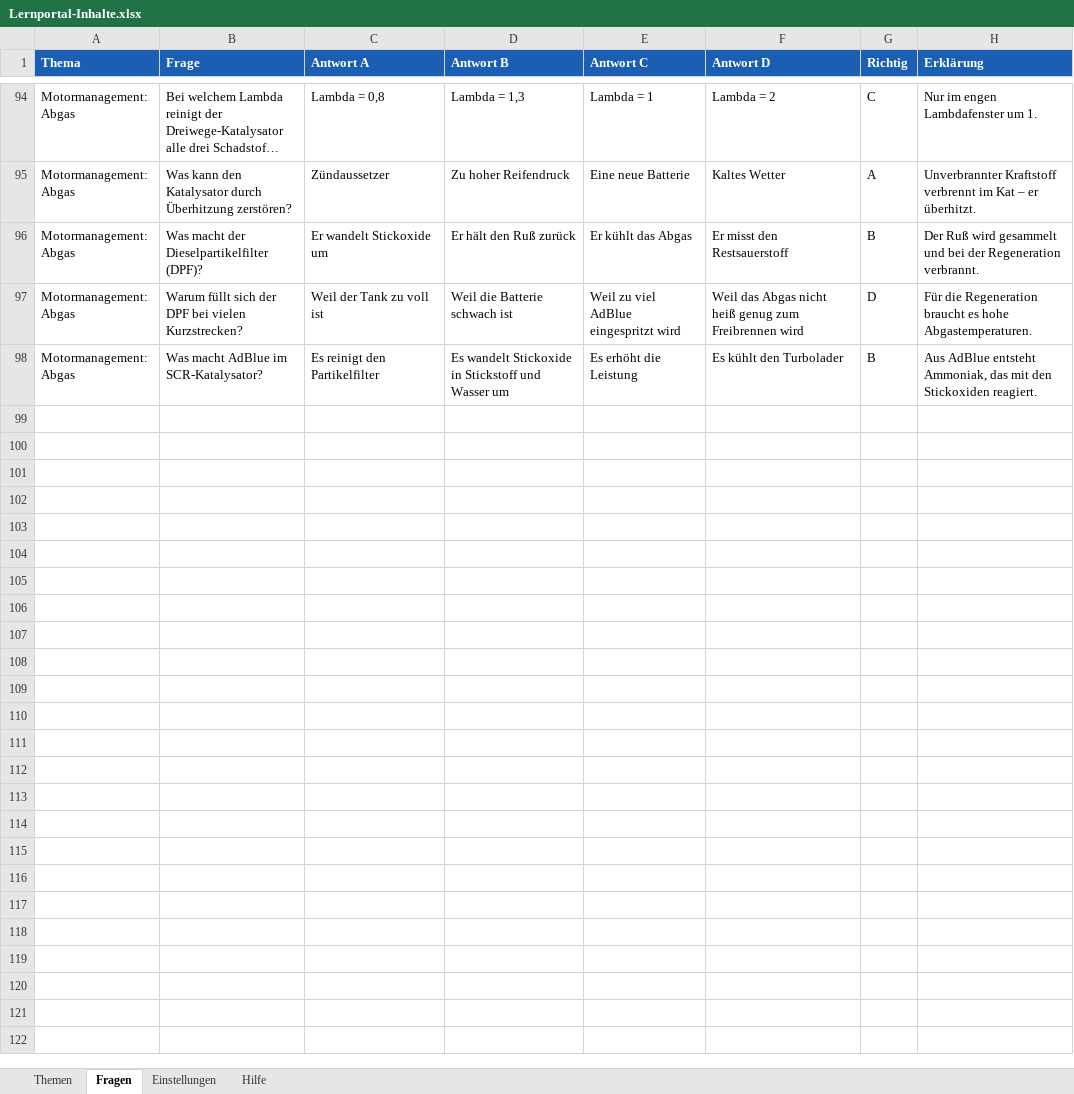
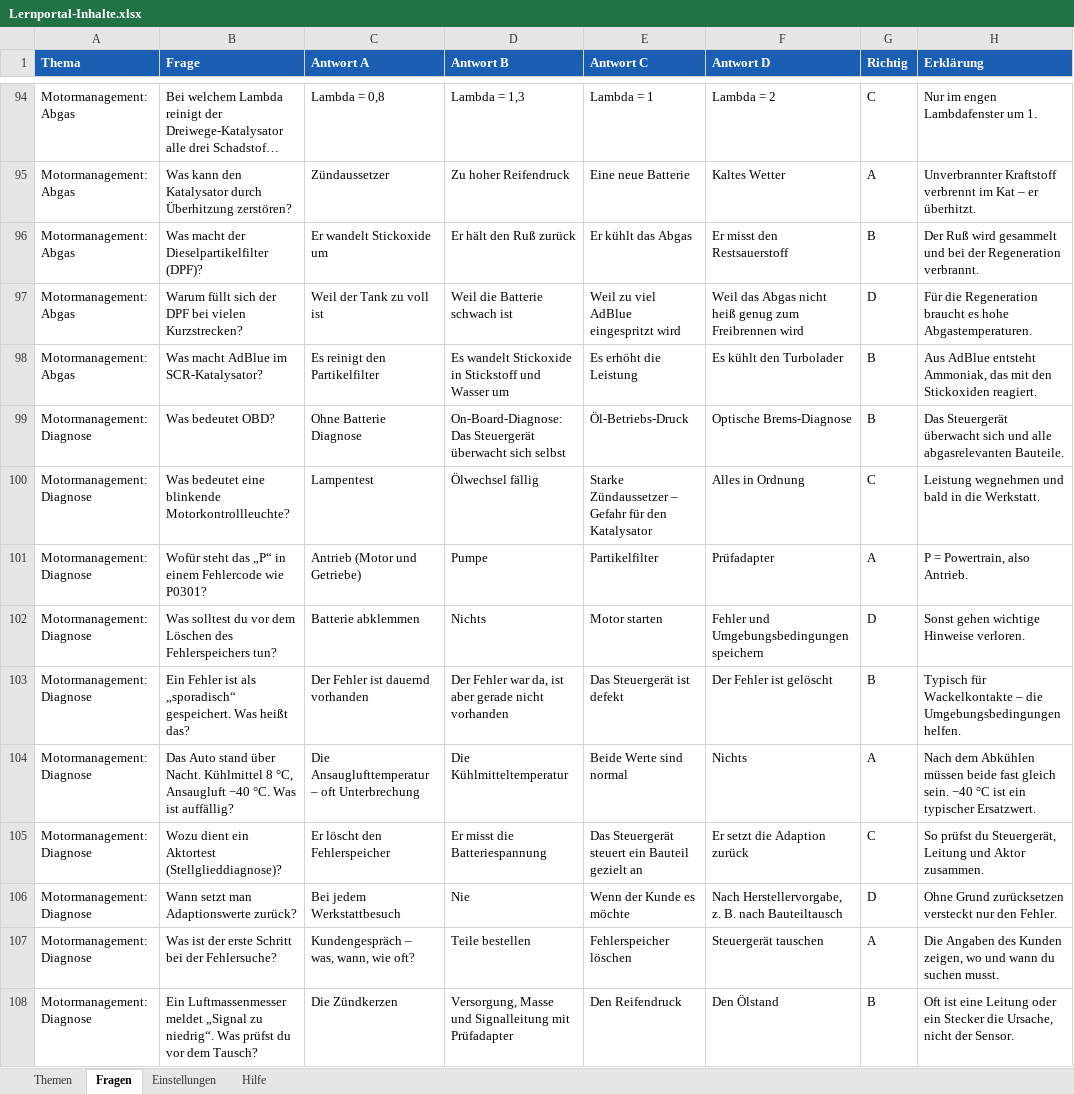
Before and after one commit to klik1994/Lernportal, an Excel workbook: inhalte/Lernportal-Inhalte.xlsx, sheet Fragen, drawn as a sheet; only a part is shown, gaps mark what is left out; long unchanged cells end in …; values as stored, in another font and other column widths than the file's, no borders; the diff names each change by its address in the sheet, - before the commit and + after, or states it on an @@ line.

```diff
--- a/inhalte/Lernportal-Inhalte.xlsx (sheet Fragen)
+++ b/inhalte/Lernportal-Inhalte.xlsx (sheet Fragen)
+row 99: Motormanagement: Diagnose | Was bedeutet OBD? | Ohne Batterie Diagnose | On-Board-Diagnose: Das Steuergerät überwacht sich selbst | Öl-Betriebs-Druck | Optische Brems-Diagnose | B | Das Steuergerät überwacht sich und alle abgasrelevanten Bauteile.
+row 100: Motormanagement: Diagnose | Was bedeutet eine blinkende Motorkontrollleuchte? | Lampentest | Ölwechsel fällig | Starke Zündaussetzer – Gefahr für den Katalysator | Alles in Ordnung | C | Leistung wegnehmen und bald in die Werkstatt.
+row 101: Motormanagement: Diagnose | Wofür steht das „P“ in einem Fehlercode wie P0301? | Antrieb (Motor und Getriebe) | Pumpe | Partikelfilter | Prüfadapter | A | P = Powertrain, also Antrieb.
+row 102: Motormanagement: Diagnose | Was solltest du vor dem Löschen des Fehlerspeichers tun? | Batterie abklemmen | Nichts | Motor starten | Fehler und Umgebungsbedingungen speichern | D | Sonst gehen wichtige Hinweise verloren.
+row 103: Motormanagement: Diagnose | Ein Fehler ist als „sporadisch“ gespeichert. Was heißt das? | Der Fehler ist dauernd vorhanden | Der Fehler war da, ist aber gerade nicht vorhanden | Das Steuergerät ist defekt | Der Fehler ist gelöscht | B | Typisch für Wackelkontakte – die Umgebungsbedingungen helfen.
+row 104: Motormanagement: Diagnose | Das Auto stand über Nacht. Kühlmittel 8 °C, Ansaugluft −40 °C. Was ist auffällig? | Die Ansauglufttemperatur – oft Unterbrechung | Die Kühlmitteltemperatur | Beide Werte sind normal | Nichts | A | Nach dem Abkühlen müssen beide fast gleich sein. −40 °C ist ein typischer Ersatzwert.
+row 105: Motormanagement: Diagnose | Wozu dient ein Aktortest (Stellglieddiagnose)? | Er löscht den Fehlerspeicher | Er misst die Batteriespannung | Das Steuergerät steuert ein Bauteil gezielt an | Er setzt die Adaption zurück | C | So prüfst du Steuergerät, Leitung und Aktor zusammen.
+row 106: Motormanagement: Diagnose | Wann setzt man Adaptionswerte zurück? | Bei jedem Werkstattbesuch | Nie | Wenn der Kunde es möchte | Nach Herstellervorgabe, z. B. nach Bauteiltausch | D | Ohne Grund zurücksetzen versteckt nur den Fehler.
+row 107: Motormanagement: Diagnose | Was ist der erste Schritt bei der Fehlersuche? | Kundengespräch – was, wann, wie oft? | Teile bestellen | Fehlerspeicher löschen | Steuergerät tauschen | A | Die Angaben des Kunden zeigen, wo und wann du suchen musst.
+row 108: Motormanagement: Diagnose | Ein Luftmassenmesser meldet „Signal zu niedrig“. Was prüfst du vor dem Tausch? | Die Zündkerzen | Versorgung, Masse und Signalleitung mit Prüfadapter | Den Reifendruck | Den Ölstand | B | Oft ist eine Leitung oder ein Stecker die Ursache, nicht der Sensor.
```
Also changed, not shown: sheet Themen, 17 other files.
